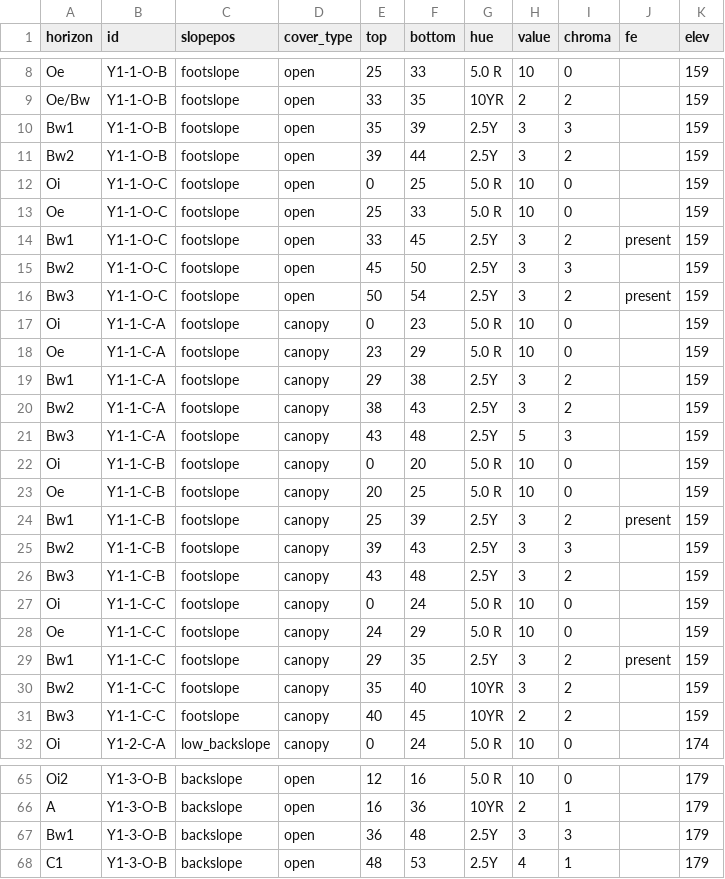
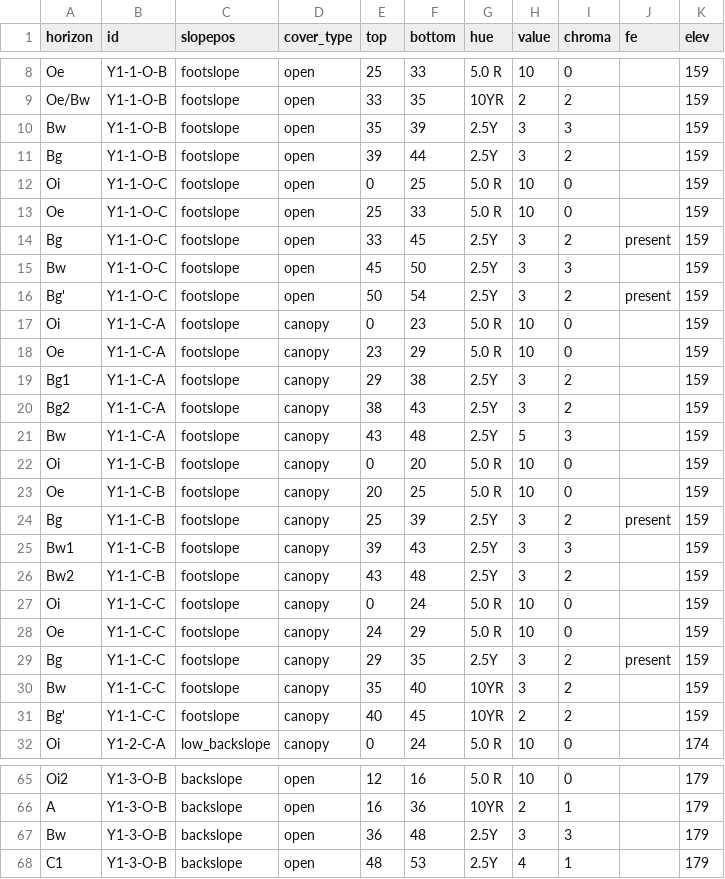
Before and after one commit to Erin-Rooney/Y1_fairbanks, a CSV file: processed/metadata_Y1_munsell_noO_fixedhorizonation.csv, drawn as a sheet; only a part is shown, gaps mark what is left out.

```diff
--- a/processed/metadata_Y1_munsell_noO_fixedhorizonation.csv
+++ b/processed/metadata_Y1_munsell_noO_fixedhorizonation.csv
@@ -9,24 +9,24 @@ Oe,Y1-1-O-B,footslope,open,25,33,5.0 R,10,0,,159
 Oe/Bw,Y1-1-O-B,footslope,open,33,35,10YR,2,2,,159
-Bw1,Y1-1-O-B,footslope,open,35,39,2.5Y,3,3,,159
-Bw2,Y1-1-O-B,footslope,open,39,44,2.5Y,3,2,,159
+Bw,Y1-1-O-B,footslope,open,35,39,2.5Y,3,3,,159
+Bg,Y1-1-O-B,footslope,open,39,44,2.5Y,3,2,,159
 Oi,Y1-1-O-C,footslope,open,0,25,5.0 R,10,0,,159
 Oe,Y1-1-O-C,footslope,open,25,33,5.0 R,10,0,,159
-Bw1,Y1-1-O-C,footslope,open,33,45,2.5Y,3,2,present,159
-Bw2,Y1-1-O-C,footslope,open,45,50,2.5Y,3,3,,159
-Bw3,Y1-1-O-C,footslope,open,50,54,2.5Y,3,2,present,159
+Bg,Y1-1-O-C,footslope,open,33,45,2.5Y,3,2,present,159
+Bw,Y1-1-O-C,footslope,open,45,50,2.5Y,3,3,,159
+Bg',Y1-1-O-C,footslope,open,50,54,2.5Y,3,2,present,159
 Oi,Y1-1-C-A,footslope,canopy,0,23,5.0 R,10,0,,159
 Oe,Y1-1-C-A,footslope,canopy,23,29,5.0 R,10,0,,159
-Bw1,Y1-1-C-A,footslope,canopy,29,38,2.5Y,3,2,,159
-Bw2,Y1-1-C-A,footslope,canopy,38,43,2.5Y,3,2,,159
-Bw3,Y1-1-C-A,footslope,canopy,43,48,2.5Y,5,3,,159
+Bg1,Y1-1-C-A,footslope,canopy,29,38,2.5Y,3,2,,159
+Bg2,Y1-1-C-A,footslope,canopy,38,43,2.5Y,3,2,,159
+Bw,Y1-1-C-A,footslope,canopy,43,48,2.5Y,5,3,,159
 Oi,Y1-1-C-B,footslope,canopy,0,20,5.0 R,10,0,,159
 Oe,Y1-1-C-B,footslope,canopy,20,25,5.0 R,10,0,,159
-Bw1,Y1-1-C-B,footslope,canopy,25,39,2.5Y,3,2,present,159
-Bw2,Y1-1-C-B,footslope,canopy,39,43,2.5Y,3,3,,159
-Bw3,Y1-1-C-B,footslope,canopy,43,48,2.5Y,3,2,,159
+Bg,Y1-1-C-B,footslope,canopy,25,39,2.5Y,3,2,present,159
+Bw1,Y1-1-C-B,footslope,canopy,39,43,2.5Y,3,3,,159
+Bw2,Y1-1-C-B,footslope,canopy,43,48,2.5Y,3,2,,159
 Oi,Y1-1-C-C,footslope,canopy,0,24,5.0 R,10,0,,159
 Oe,Y1-1-C-C,footslope,canopy,24,29,5.0 R,10,0,,159
-Bw1,Y1-1-C-C,footslope,canopy,29,35,2.5Y,3,2,present,159
-Bw2,Y1-1-C-C,footslope,canopy,35,40,10YR,3,2,,159
-Bw3,Y1-1-C-C,footslope,canopy,40,45,10YR,2,2,,159
+Bg,Y1-1-C-C,footslope,canopy,29,35,2.5Y,3,2,present,159
+Bw,Y1-1-C-C,footslope,canopy,35,40,10YR,3,2,,159
+Bg',Y1-1-C-C,footslope,canopy,40,45,10YR,2,2,,159
 Oi,Y1-2-C-A,low_backslope,canopy,0,24,5.0 R,10,0,,174
@@ -66,3 +66,3 @@ Oi2,Y1-3-O-B,backslope,open,12,16,5.0 R,10,0,,179
 A,Y1-3-O-B,backslope,open,16,36,10YR,2,1,,179
-Bw1,Y1-3-O-B,backslope,open,36,48,2.5Y,3,3,,179
+Bw,Y1-3-O-B,backslope,open,36,48,2.5Y,3,3,,179
 C1,Y1-3-O-B,backslope,open,48,53,2.5Y,4,1,,179
```
Also changed, not shown: 3 other files.
